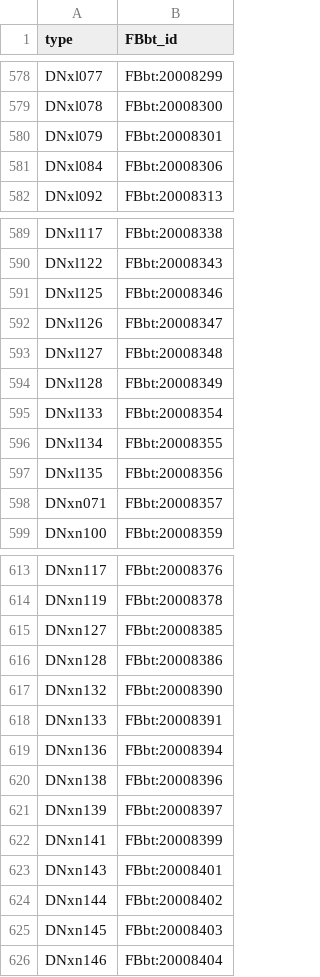
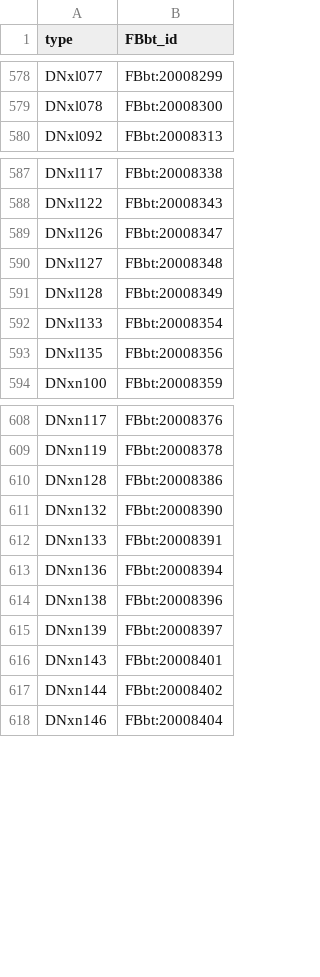
Before and after one commit to FlyBase/drosophila-anatomy-developmental-ontology, a TSV file: src/patterns/robot_template_projects/EM_neurons/sources/manc/new_cell_FBbt_ids.tsv, drawn as a sheet; only a part is shown, gaps mark what is left out; the diff covers the shown part only; the diff names each change by its address in the sheet, - before the commit and + after, or states it on an @@ line.

```diff
--- a/src/patterns/robot_template_projects/EM_neurons/sources/manc/new_cell_FBbt_ids.tsv
+++ b/src/patterns/robot_template_projects/EM_neurons/sources/manc/new_cell_FBbt_ids.tsv
-row 580: DNxl079 | FBbt:20008301
-row 581: DNxl084 | FBbt:20008306
-row 591: DNxl125 | FBbt:20008346
-row 596: DNxl134 | FBbt:20008355
-row 598: DNxn071 | FBbt:20008357
-row 615: DNxn127 | FBbt:20008385
-row 622: DNxn141 | FBbt:20008399
-row 625: DNxn145 | FBbt:20008403
```
Also changed, not shown: 1 removed row elsewhere in this file, src/ontology/neuron_symbols.tsv, src/patterns/robot_template_projects/EM_neurons/registry/EM_neuron_registry.tsv, 6 other files.
